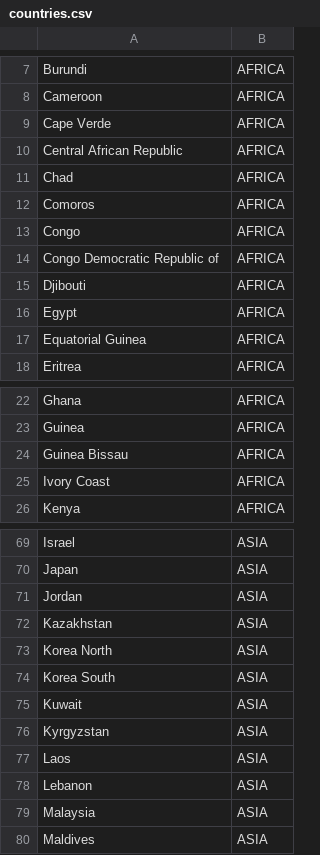
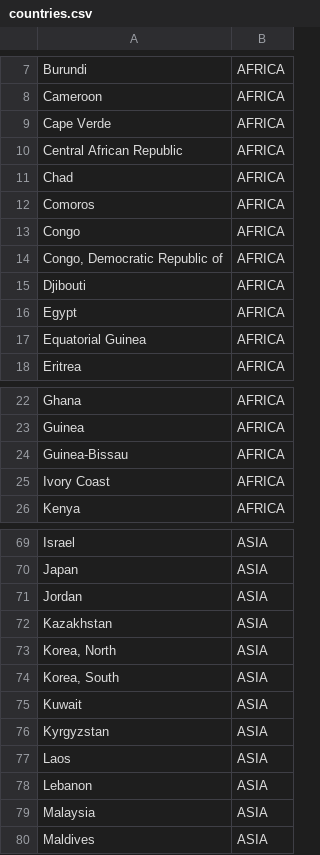
Before and after one commit to zenglab-pku/QBScourse, a CSV file: countries.csv, drawn as a sheet; only a part is shown, gaps mark what is left out.

```diff
--- a/countries.csv
+++ b/countries.csv
@@ -13,3 +13,3 @@ Comoros,AFRICA
 Congo,AFRICA
-Congo Democratic Republic of,AFRICA
+"Congo, Democratic Republic of",AFRICA
 Djibouti,AFRICA
@@ -23,3 +23,3 @@ Ghana,AFRICA
 Guinea,AFRICA
-Guinea Bissau,AFRICA
+Guinea-Bissau,AFRICA
 Ivory Coast,AFRICA
@@ -72,4 +72,4 @@ Jordan,ASIA
 Kazakhstan,ASIA
-Korea North,ASIA
-Korea South,ASIA
+"Korea, North",ASIA
+"Korea, South",ASIA
 Kuwait,ASIA
```
